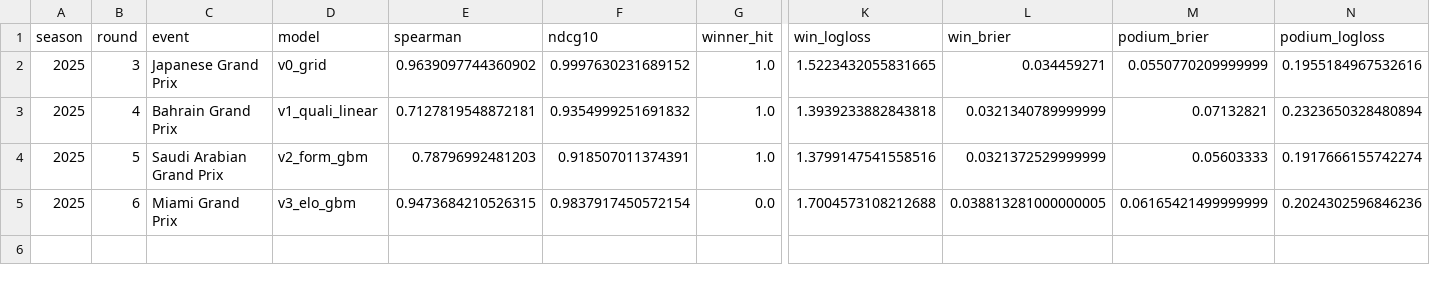
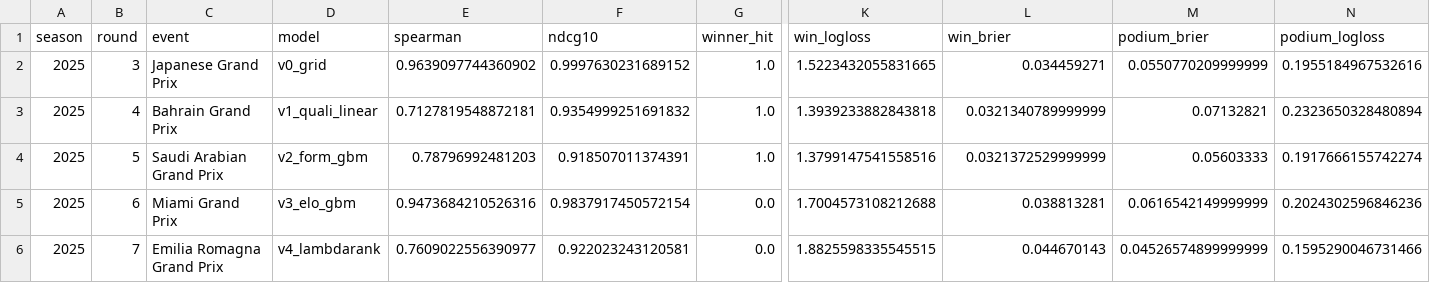
Before and after one commit to Siddhant-Shankar/F1_PREDICTIONS, a CSV file: predictions/2025/scoreboard.csv, drawn as a sheet; only a part is shown, gaps mark what is left out; rows hold the shown columns only; the diff names each change by its address in the sheet, - before the commit and + after, or states it on an @@ line.

Commit message:
Emilia Romagna GP: v4 LambdaRank learning-to-rank
Optimise each race's ordering directly (NDCG) instead of per-driver
position error. Linear label gains keep the midfield in play.

Backtest: winner log-loss 1.649 -> 1.468 (probabilities much sharper),
but winner hit-rate drops to 0.581. The ranker is fitting DNF noise.

```diff
--- a/predictions/2025/scoreboard.csv
+++ b/predictions/2025/scoreboard.csv
-E5 (spearman): 0.9473684210526315
+E5 (spearman): 0.9473684210526316
-L5 (win_brier): 0.038813281000000005
+L5 (win_brier): 0.038813281
-M5 (podium_brier): 0.06165421499999999
+M5 (podium_brier): 0.0616542149999999
+row 6: 2025 | 7 | Emilia Romagna Grand Prix | v4_lambdarank | 0.7609022556390977 | 0.922023243120581 | 0.0 | 1.8825598335545515 | 0.044670143 | 0.04526574899999999 | 0.1595290046731466
```
Also changed, not shown: 4 other files.
